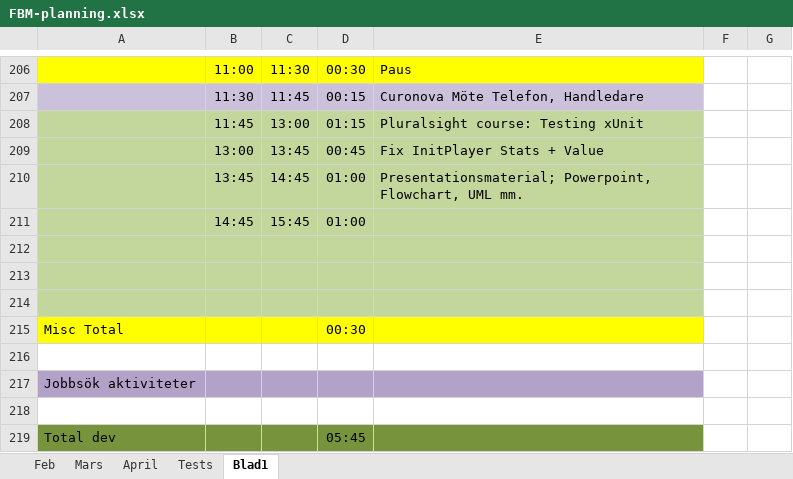
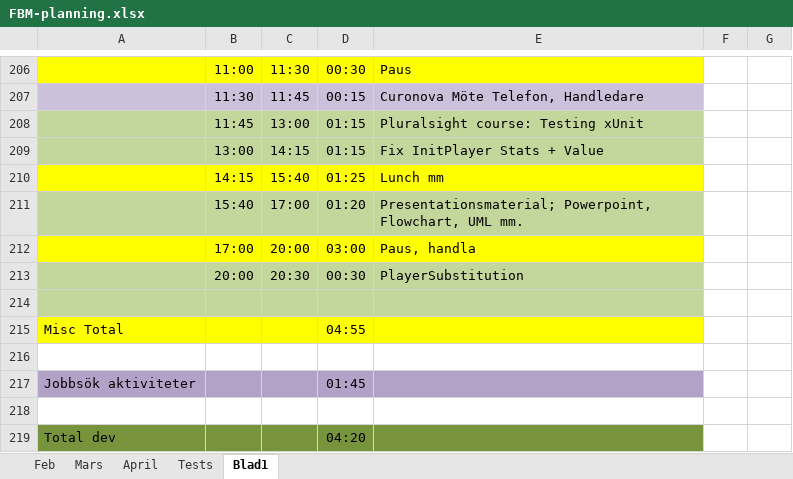
Before and after one commit to MrFusion3000/FuzBallManager, an Excel workbook: FBM-planning.xlsx, sheet Blad1, drawn as a sheet; only a part is shown, gaps mark what is left out; values as stored, in another font and other column widths than the file's, no borders; removed rows and columns are numbered as before the commit, all else as after; the diff names each change by its address in the sheet, - before the commit and + after, or states it on an @@ line.

Commit message:
v0.041 PlayerSubstitution

```diff
--- a/FBM-planning.xlsx (sheet Blad1)
+++ b/FBM-planning.xlsx (sheet Blad1)
-C209: 13:45
+C209: 14:15
-D209: 00:45
+D209: 01:15
+row 210:  | 14:15 | 15:40 | 01:25 | Lunch mm
-B211: 13:45
+B211: 15:40
-C211: 14:45
+C211: 17:00
-D211: 01:00
+D211: 01:20
-row 211:  | 14:45 | 15:45 | 01:00
+row 212:  | 17:00 | 20:00 | 03:00 | Paus, handla
+row 213:  | 20:00 | 20:30 | 00:30 | PlayerSubstitution
+row 215: Misc Total |  |  | 04:55
-A216:E216 fill: #C3D69B
+A216:E216 fill: none
+row 217: Jobbsök aktiviteter |  |  | 01:45
-A218:E218 fill: #C3D69B
+A218:E218 fill: none
-row 215: Misc Total |  |  | 00:30
-row 216: (empty)
-row 217: Jobbsök aktiviteter
-row 218: (empty)
-D219: 05:45
+D219: 04:20
```
Also changed, not shown: 5 other files.
